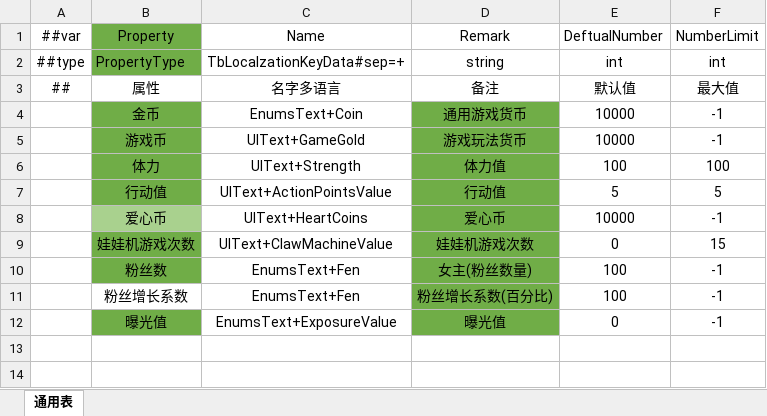
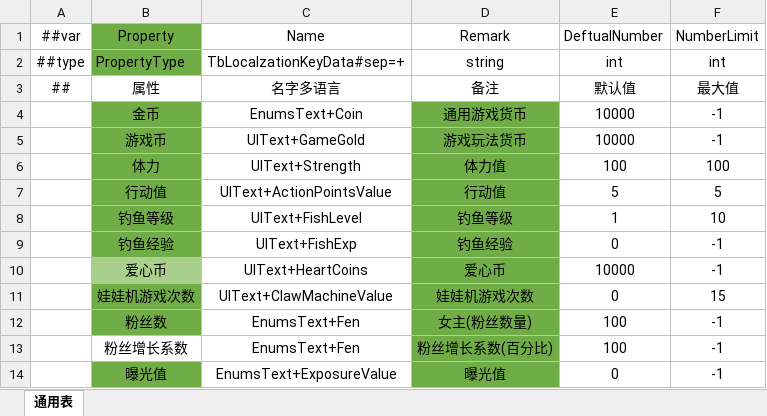
Before and after one commit to XiaoYuName/HD-2D, an Excel workbook: ExcelTool/LubanTools/DataTables/Datas/PropertyData.xlsx, sheet 通用表, drawn as a sheet; values as stored, in another font and other column widths than the file's, no borders; the diff names each change by its address in the sheet, - before the commit and + after, or states it on an @@ line.

```diff
--- a/ExcelTool/LubanTools/DataTables/Datas/PropertyData.xlsx (sheet 通用表)
+++ b/ExcelTool/LubanTools/DataTables/Datas/PropertyData.xlsx (sheet 通用表)
+row 8:  | 钓鱼等级 | UIText+FishLevel | 钓鱼等级 | 1 | 10
+row 9:  | 钓鱼经验 | UIText+FishExp | 钓鱼经验 | 0 | -1
```
Also changed, not shown: ExcelTool/LubanTools/DataTables/Datas/__enums__.xlsx, 51 other files.
